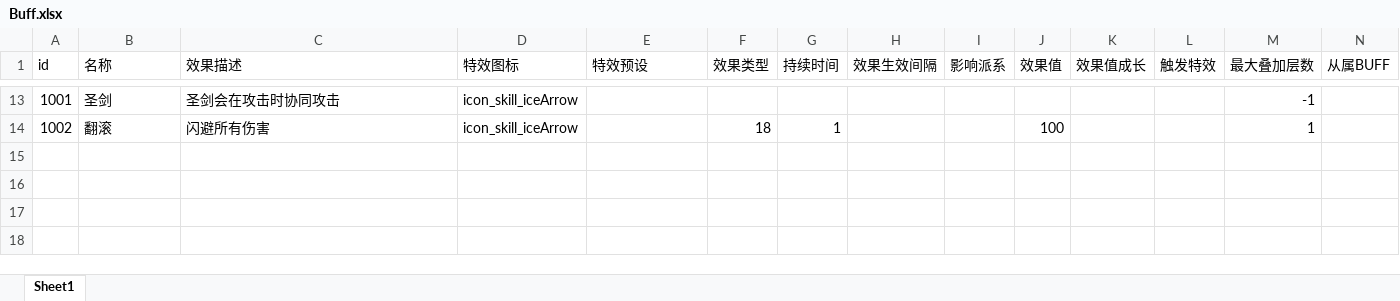
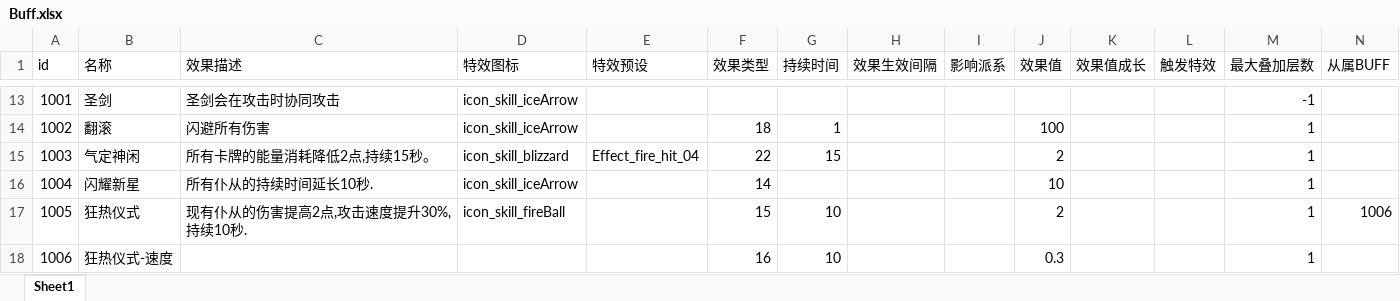
Before and after one commit to heizmoon/MagicPlay, an Excel workbook: Client/Assets/Data/Buff.xlsx, sheet Sheet1, drawn as a sheet; only a part is shown, gaps mark what is left out; values as stored, in another font and other column widths than the file's, no borders; rows hold the shown columns only; the diff names each change by its address in the sheet, - before the commit and + after, or states it on an @@ line.

```diff
--- a/Client/Assets/Data/Buff.xlsx (sheet Sheet1)
+++ b/Client/Assets/Data/Buff.xlsx (sheet Sheet1)
+row 15: 1003 | 气定神闲 | 所有卡牌的能量消耗降低2点,持续15秒。 | icon_skill_blizzard | Effect_fire_hit_04 | 22 | 15 |  |  | 2 |  |  | 1
+row 16: 1004 | 闪耀新星 | 所有仆从的持续时间延长10秒. | icon_skill_iceArrow |  | 14 |  |  |  | 10 |  |  | 1
+row 17: 1005 | 狂热仪式 | 现有仆从的伤害提高2点,攻击速度提升30%,持续10秒. | icon_skill_fireBall |  | 15 | 10 |  |  | 2 |  |  | 1 | 1006
+row 18: 1006 | 狂热仪式-速度 |  |  |  | 16 | 10 |  |  | 0.3 |  |  | 1
```
Also changed, not shown: Client/Assets/Data/Character.xlsx, Client/Assets/Data/Skill.xlsx, 15 other files.
